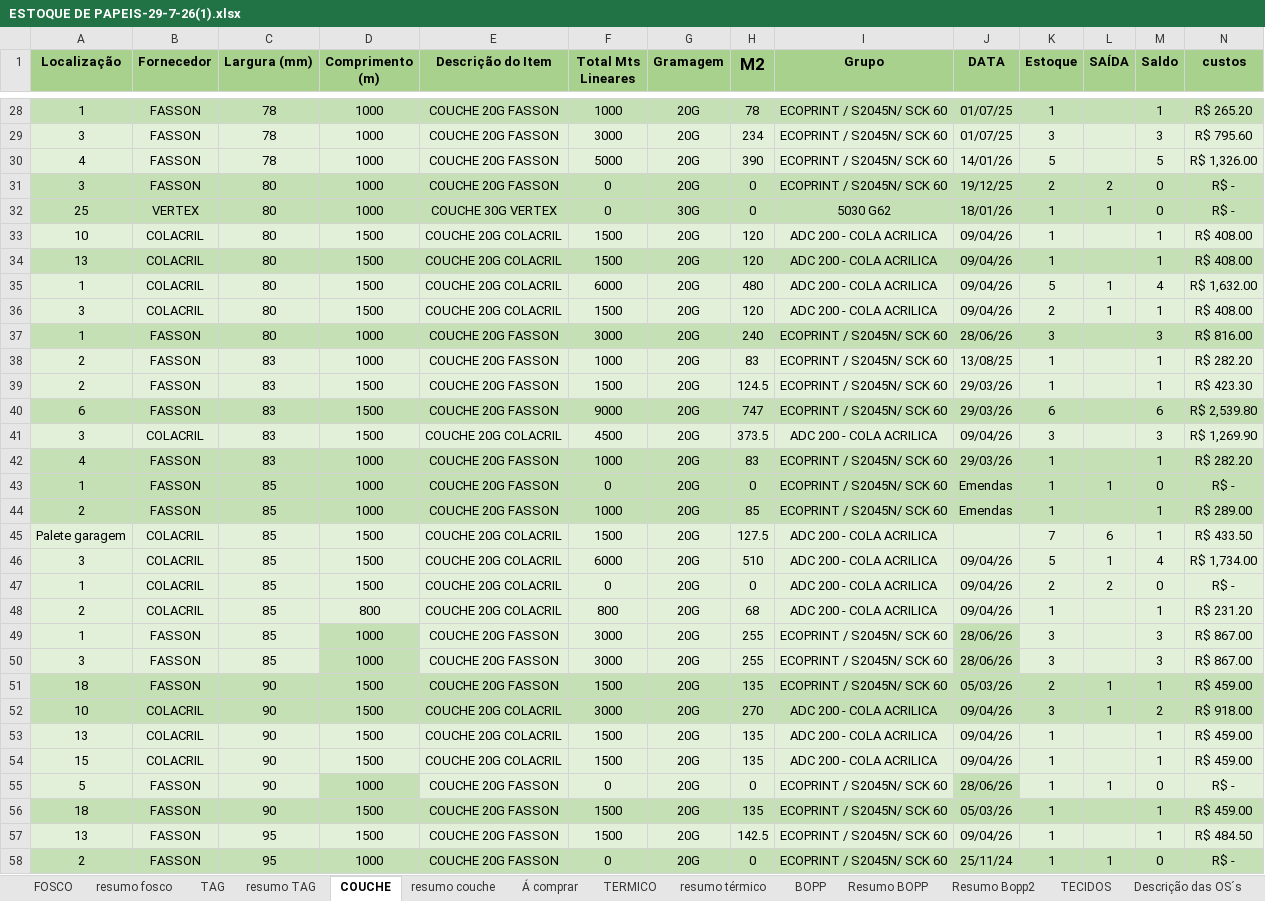
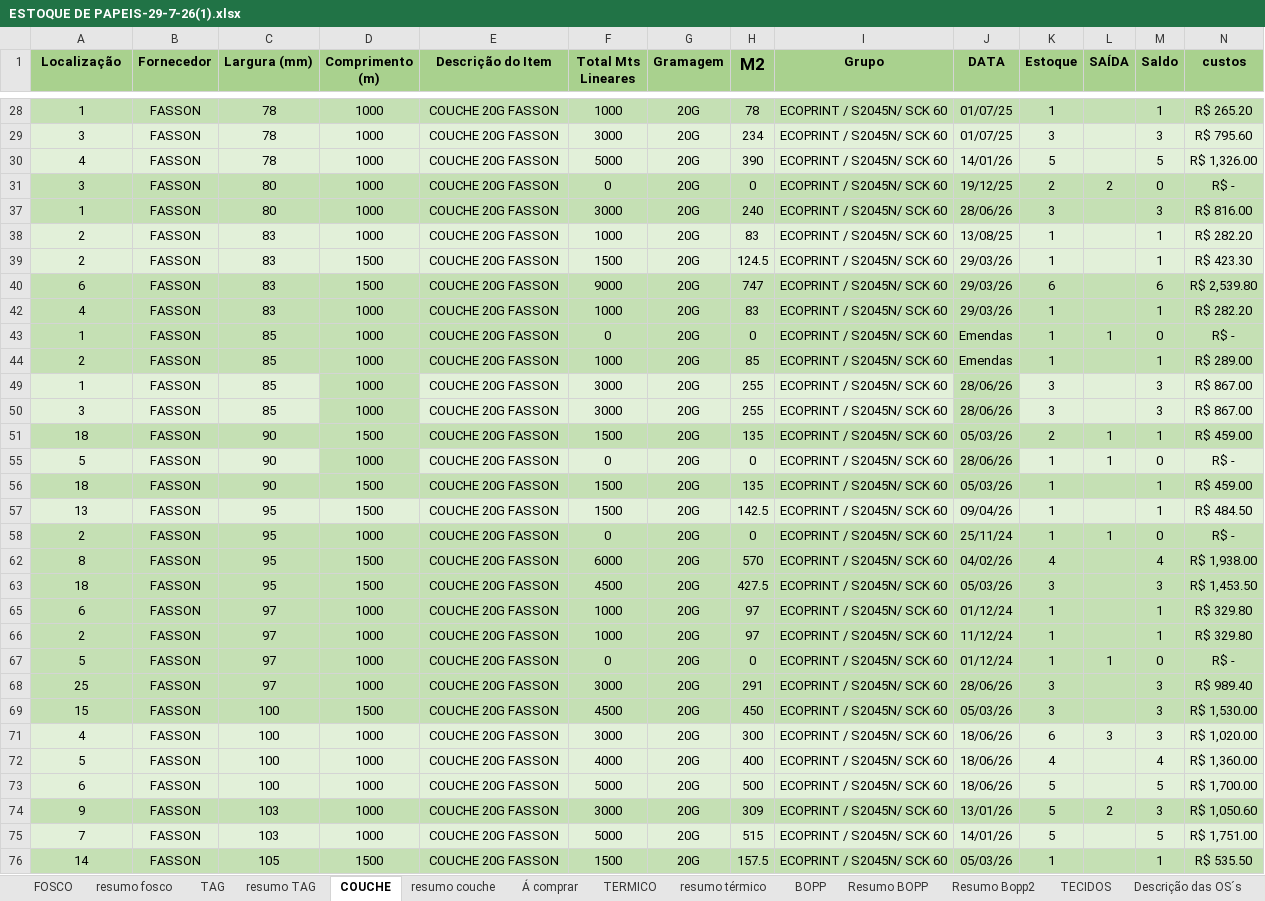
Before and after one commit to dfmoura/test_several1, an Excel workbook: trigger/32/ESTOQUE DE PAPEIS-29-7-26(1).xlsx, sheet COUCHE, drawn as a sheet; only a part is shown, gaps mark what is left out; the shorter side is filled out with more unchanged rows; values as stored, in another font and other column widths than the file's, no borders; charts and pictures not drawn; rows hold the shown columns only; the diff covers the shown part only; the diff names each change by its address in the sheet, - before the commit and + after, or states it on an @@ line.

```diff
--- a/trigger/32/ESTOQUE DE PAPEIS-29-7-26(1).xlsx (sheet COUCHE)
+++ b/trigger/32/ESTOQUE DE PAPEIS-29-7-26(1).xlsx (sheet COUCHE)
@@ row 32 hidden: 25 | VERTEX | 80 | 1000 | COUCHE 30G VERTEX | 0 | 30G | 0 | 5030 G62 | 18/01/26 | 1 | 1 | 0 | R$ - @@
@@ row 33 hidden: 10 | COLACRIL | 80 | 1500 | COUCHE 20G COLACRIL | 1500 | 20G | 120 | ADC 200 - COLA ACRILICA | 09/04/26 | 1 |  | 1 | R$ 408.00 @@
@@ row 34 hidden: 13 | COLACRIL | 80 | 1500 | COUCHE 20G COLACRIL | 1500 | 20G | 120 | ADC 200 - COLA ACRILICA | 09/04/26 | 1 |  | 1 | R$ 408.00 @@
@@ row 35 hidden: 1 | COLACRIL | 80 | 1500 | COUCHE 20G COLACRIL | 6000 | 20G | 480 | ADC 200 - COLA ACRILICA | 09/04/26 | 5 | 1 | 4 | R$ 1,632.00 @@
@@ row 36 hidden: 3 | COLACRIL | 80 | 1500 | COUCHE 20G COLACRIL | 1500 | 20G | 120 | ADC 200 - COLA ACRILICA | 09/04/26 | 2 | 1 | 1 | R$ 408.00 @@
@@ row 41 hidden: 3 | COLACRIL | 83 | 1500 | COUCHE 20G COLACRIL | 4500 | 20G | 373.5 | ADC 200 - COLA ACRILICA | 09/04/26 | 3 |  | 3 | R$ 1,269.90 @@
@@ row 45 hidden: Palete garagem | COLACRIL | 85 | 1500 | COUCHE 20G COLACRIL | 1500 | 20G | 127.5 | ADC 200 - COLA ACRILICA |  | 7 | 6 | 1 | R$ 433.50 @@
@@ row 46 hidden: 3 | COLACRIL | 85 | 1500 | COUCHE 20G COLACRIL | 6000 | 20G | 510 | ADC 200 - COLA ACRILICA | 09/04/26 | 5 | 1 | 4 | R$ 1,734.00 @@
@@ row 47 hidden: 1 | COLACRIL | 85 | 1500 | COUCHE 20G COLACRIL | 0 | 20G | 0 | ADC 200 - COLA ACRILICA | 09/04/26 | 2 | 2 | 0 | R$ - @@
@@ row 48 hidden: 2 | COLACRIL | 85 | 800 | COUCHE 20G COLACRIL | 800 | 20G | 68 | ADC 200 - COLA ACRILICA | 09/04/26 | 1 |  | 1 | R$ 231.20 @@
@@ row 52 hidden: 10 | COLACRIL | 90 | 1500 | COUCHE 20G COLACRIL | 3000 | 20G | 270 | ADC 200 - COLA ACRILICA | 09/04/26 | 3 | 1 | 2 | R$ 918.00 @@
@@ row 53 hidden: 13 | COLACRIL | 90 | 1500 | COUCHE 20G COLACRIL | 1500 | 20G | 135 | ADC 200 - COLA ACRILICA | 09/04/26 | 1 |  | 1 | R$ 459.00 @@
@@ row 54 hidden: 15 | COLACRIL | 90 | 1500 | COUCHE 20G COLACRIL | 1500 | 20G | 135 | ADC 200 - COLA ACRILICA | 09/04/26 | 1 |  | 1 | R$ 459.00 @@
```
Also changed, not shown: 58 hidden or unhidden rows elsewhere in this sheet, charts or pictures, 30 other files.
